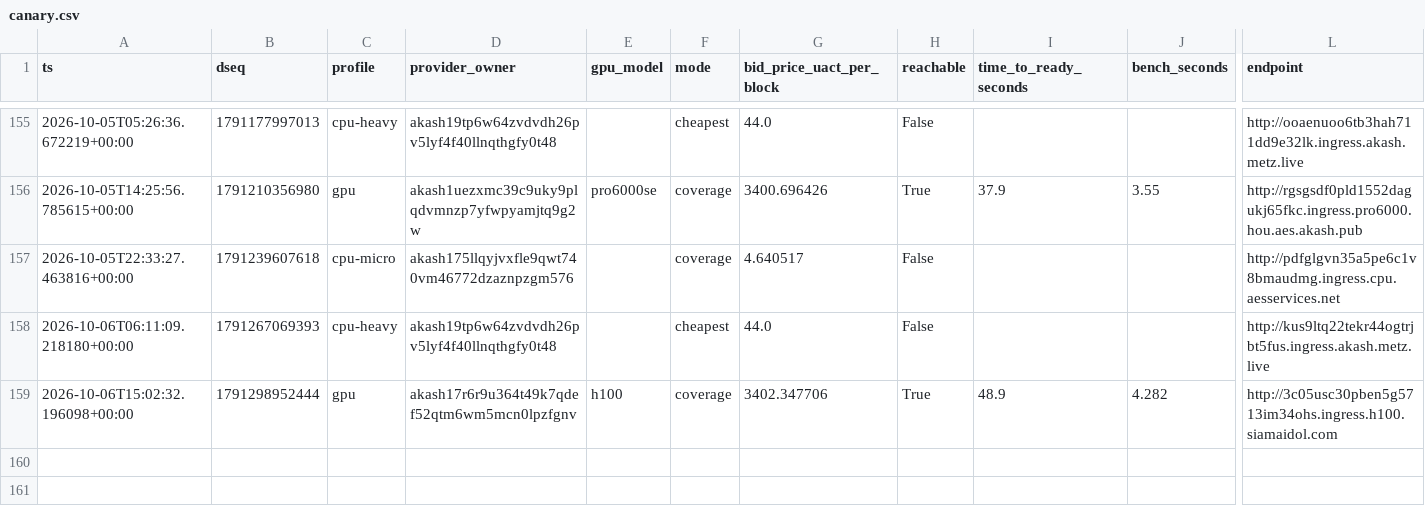
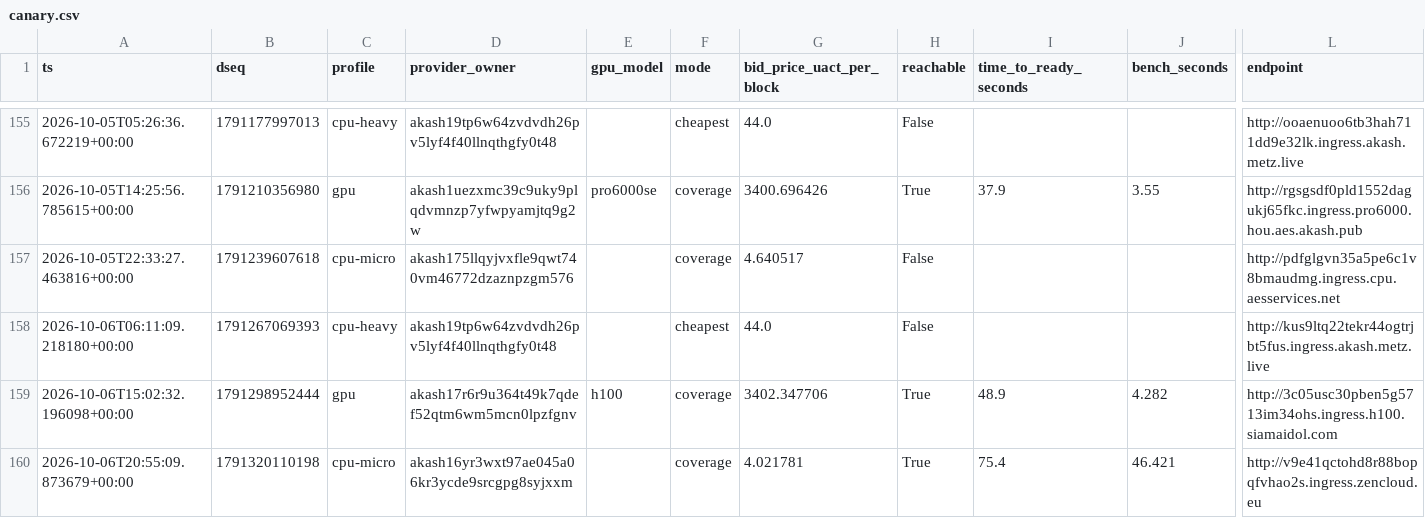
Before and after one commit to themailman05/shoestring, a CSV file: data/canary.csv, drawn as a sheet; only a part is shown, gaps mark what is left out; rows hold the shown columns only; the diff names each change by its address in the sheet, - before the commit and + after, or states it on an @@ line.

```diff
--- a/data/canary.csv
+++ b/data/canary.csv
+row 160: 2026-10-06T20:55:09.873679+00:00 | 1791320110198 | cpu-micro | akash16yr3wxt97ae045a06kr3ycde9srcgpg8syjxxm |  | coverage | 4.021781 | True | 75.4 | 46.421 | http://v9e41qctohd8r88bopqfvhao2s.ingress.zencloud.eu
```
Also changed, not shown: data/bids.csv.
